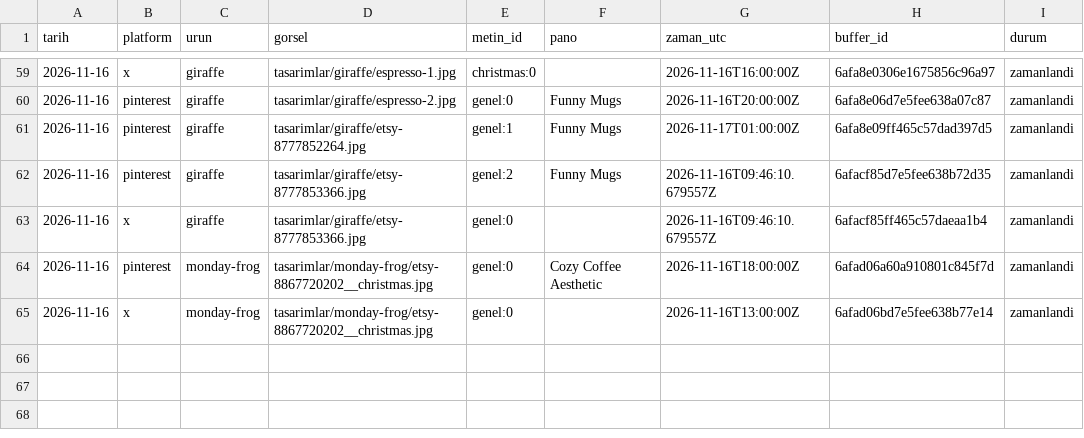
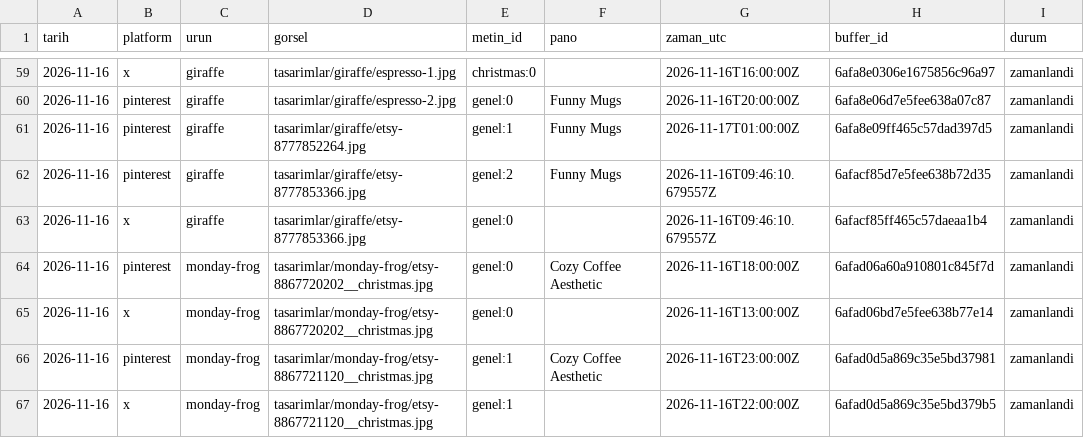
Before and after one commit to uguzeldere/anima-otomasyon, a CSV file: gecmis.csv, drawn as a sheet; only a part is shown, gaps mark what is left out.

Commit message:
gecmis: 2026-11-16

```diff
--- a/gecmis.csv
+++ b/gecmis.csv
@@ -65 +65,3 @@ tarih,platform,urun,gorsel,metin_id,pano,zaman_utc,buffer_id,durum
 2026-11-16,x,monday-frog,tasarimlar/monday-frog/etsy-8867720202__christmas.jpg,genel:0,,2026-11-16T13:00:00Z,6afad06bd7e5fee638b77e14,zamanlandi
+2026-11-16,pinterest,monday-frog,tasarimlar/monday-frog/etsy-8867721120__christmas.jpg,genel:1,Cozy Coffee Aesthetic,2026-11-16T23:00:00Z,6afad0d5a869c35e5bd37981,zamanlandi
+2026-11-16,x,monday-frog,tasarimlar/monday-frog/etsy-8867721120__christmas.jpg,genel:1,,2026-11-16T22:00:00Z,6afad0d5a869c35e5bd379b5,zamanlandi
```
